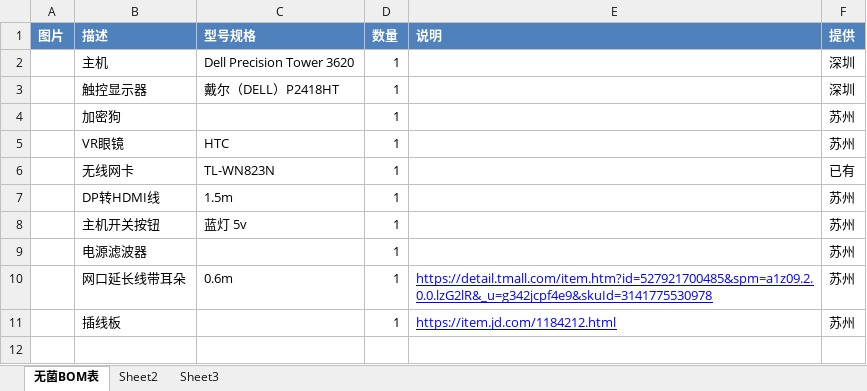
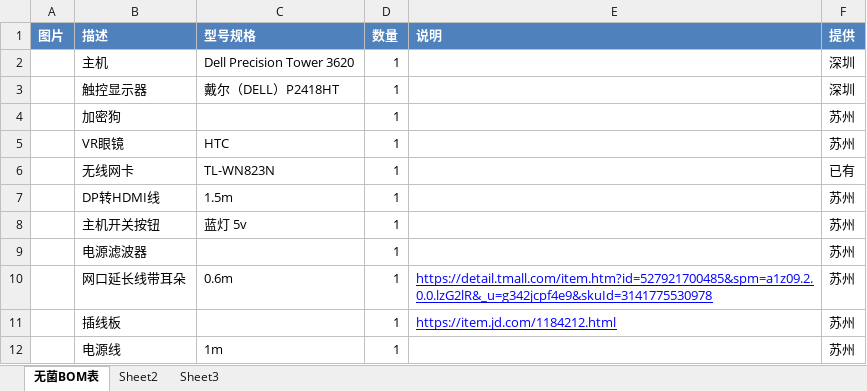
Before and after one commit to yygsheep/fileunlock, an Excel workbook: 无菌电子件清单.xlsx, sheet 无菌BOM表, drawn as a sheet; values as stored, in another font and other column widths than the file's, no borders; charts and pictures not drawn; the diff names each change by its address in the sheet, - before the commit and + after, or states it on an @@ line.

```diff
--- a/无菌电子件清单.xlsx (sheet 无菌BOM表)
+++ b/无菌电子件清单.xlsx (sheet 无菌BOM表)
+row 12:  | 电源线 | 1m | 1 |  | 苏州
```
Also changed, not shown: charts or pictures, 1 other file.
